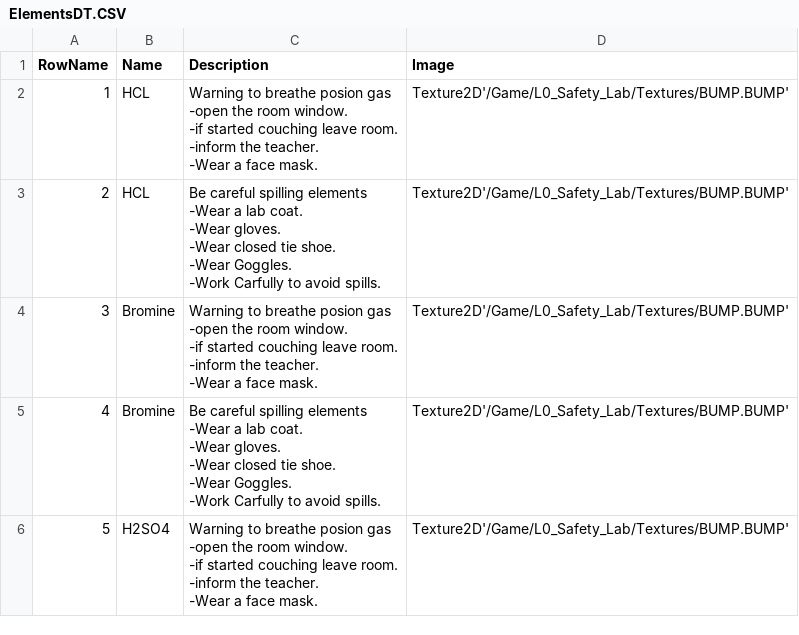
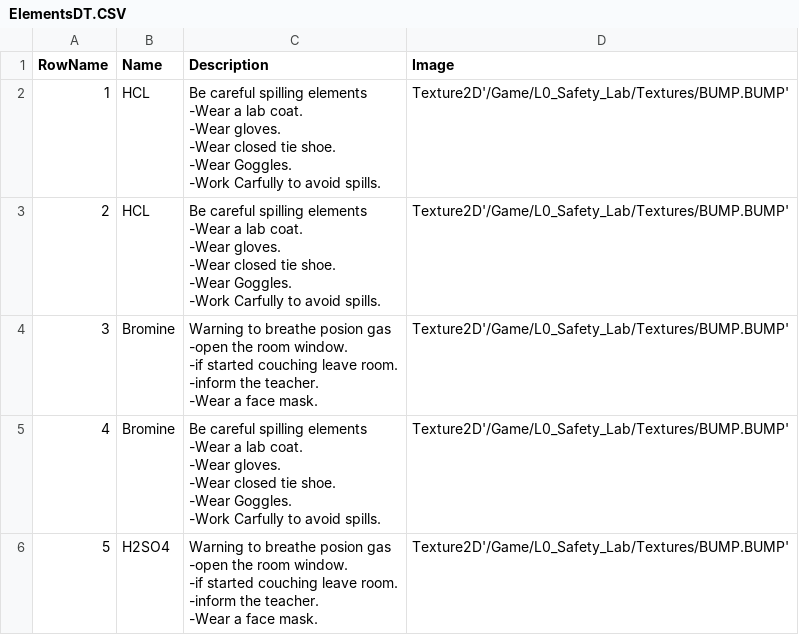
Before and after one commit to samgr55/SAVIR_LAB, a CSV file: CSVFiles/ElementsDT.CSV, drawn as a sheet; only a part is shown.

```diff
--- a/CSVFiles/ElementsDT.CSV
+++ b/CSVFiles/ElementsDT.CSV
@@ -1,7 +1,8 @@
 RowName,Name,Description,Image
-1,HCL,"Warning to breathe posion gas
--open the room window.
--if started couching leave room.
--inform the teacher.
--Wear a face mask.",Texture2D'/Game/L0_Safety_Lab/Textures/BUMP.BUMP'
+1,HCL,"Be careful spilling elements
+-Wear a lab coat.
+-Wear gloves.
+-Wear closed tie shoe.
+-Wear Goggles.
+-Work Carfully to avoid spills.",Texture2D'/Game/L0_Safety_Lab/Textures/BUMP.BUMP'
 2,HCL,"Be careful spilling elements
```
Also changed, not shown: 24 other files.
